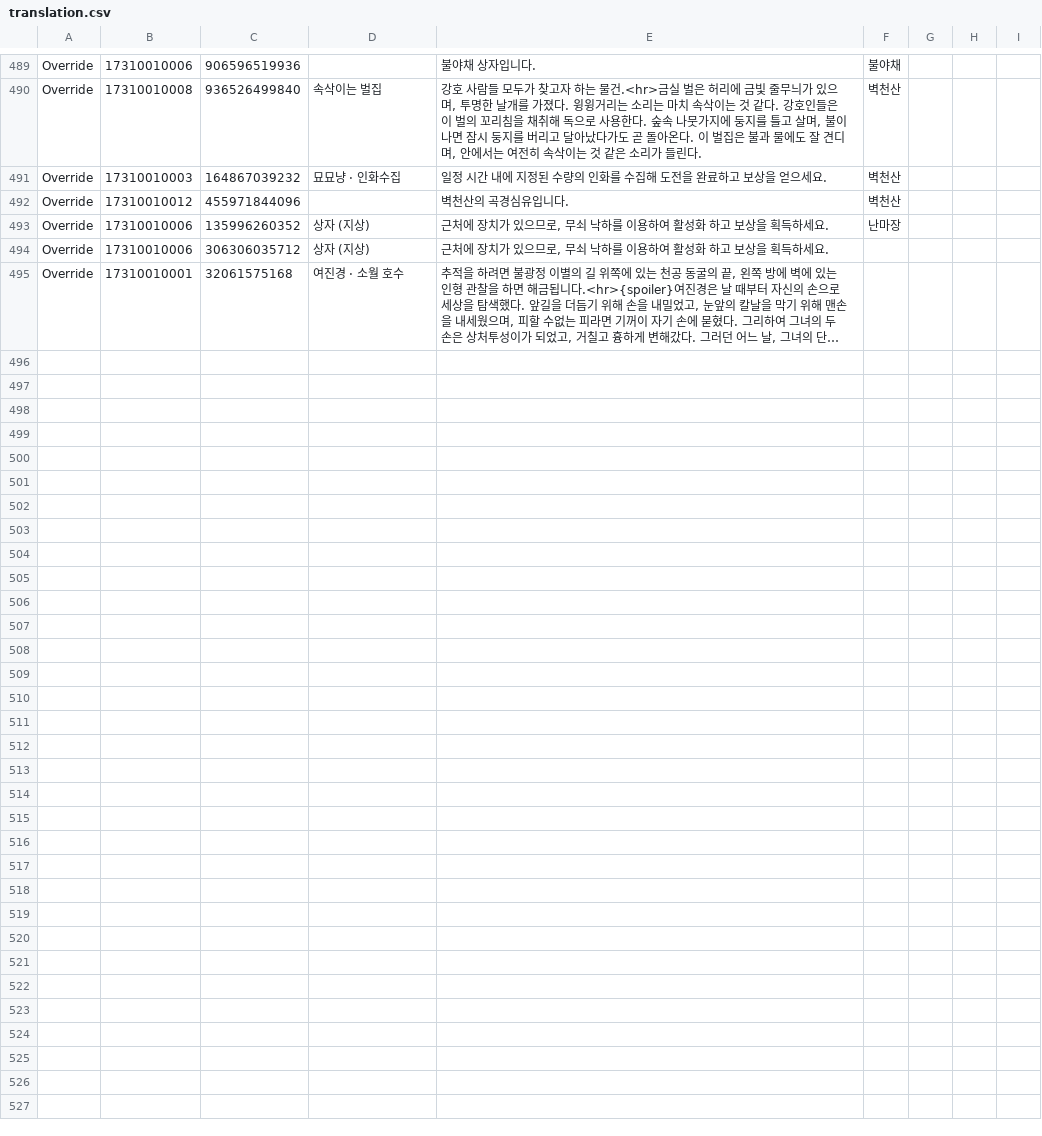
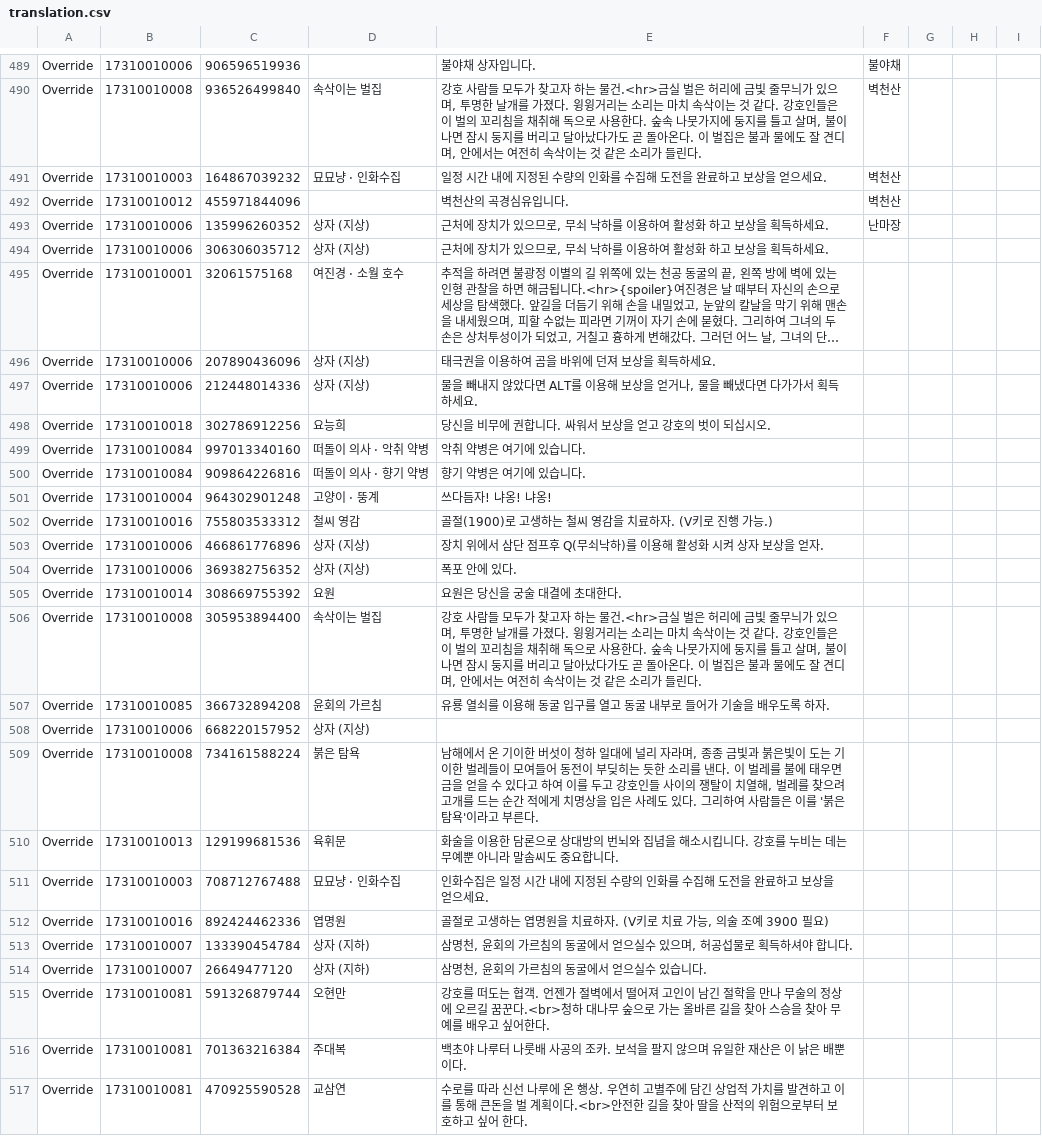
Before and after one commit to yhellos3327-eng/wwmkoreamap, a CSV file: translation.csv, drawn as a sheet; only a part is shown, gaps mark what is left out; long unchanged cells end in …; the diff names each change by its address in the sheet, - before the commit and + after, or states it on an @@ line.

```diff
--- a/translation.csv
+++ b/translation.csv
+row 496: Override | 17310010006 | 207890436096 | 상자 (지상) | 태극권을 이용하여 곰을 바위에 던져 보상을 획득하세요.
+row 497: Override | 17310010006 | 212448014336 | 상자 (지상) | 물을 빼내지 않았다면 ALT를 이용해 보상을 얻거나, 물을 빼냈다면 다가가서 획득하세요.
+row 498: Override | 17310010018 | 302786912256 | 요능희 | 당신을 비무에 권합니다. 싸워서 보상을 얻고 강호의 벗이 되십시오.
+row 499: Override | 17310010084 | 997013340160 | 떠돌이 의사 · 악취 약병 | 악취 약병은 여기에 있습니다.
+row 500: Override | 17310010084 | 909864226816 | 떠돌이 의사 · 향기 약병 | 향기 약병은 여기에 있습니다.
+row 501: Override | 17310010004 | 964302901248 | 고양이 · 뚱계 | 쓰다듬자! 냐옹! 냐옹!
+row 502: Override | 17310010016 | 755803533312 | 철씨 영감 | 골절(1900)로 고생하는 철씨 영감을 치료하자. (V키로 진행 가능.)
+row 503: Override | 17310010006 | 466861776896 | 상자 (지상) | 장치 위에서 삼단 점프후 Q(무쇠낙하)를 이용해 활성화 시켜 상자 보상을 얻자.
+row 504: Override | 17310010006 | 369382756352 | 상자 (지상) | 폭포 안에 있다.
+row 505: Override | 17310010014 | 308669755392 | 요원 | 요원은 당신을 궁술 대결에 초대한다.
+row 506: Override | 17310010008 | 305953894400 | 속삭이는 벌집 | 강호 사람들 모두가 찾고자 하는 물건.<hr>금실 벌은 허리에 금빛 줄무늬가 있으며, 투명한 날개를 가졌다. 윙윙거리는 소리는 마치 속삭이는 것 같다. 강호인들은 이 벌의 꼬리침을 채취해 독으로 사용한다. 숲속 나뭇가지에 둥지를 틀고 살며, 불이 나면 잠시 둥지를 버리고 달아났다가도 곧 돌아온다. 이 벌집은 불과 물에도 잘 견디며, 안에서는 여전히 속삭이는 것 같은 소리가 들린다.
+row 507: Override | 17310010085 | 366732894208 | 윤회의 가르침 | 유룡 열쇠를 이용해 동굴 입구를 열고 동굴 내부로 들어가 기술을 배우도록 하자.
+row 508: Override | 17310010006 | 668220157952 | 상자 (지상)
+row 509: Override | 17310010008 | 734161588224 | 붉은 탐욕 | 남해에서 온 기이한 버섯이 청하 일대에 널리 자라며, 종종 금빛과 붉은빛이 도는 기이한 벌레들이 모여들어 동전이 부딪히는 듯한 소리를 낸다. 이 벌레를 불에 태우면 금을 얻을 수 있다고 하여 이를 두고 강호인들 사이의 쟁탈이 치열해, 벌레를 찾으려 고개를 드는 순간 적에게 치명상을 입은 사례도 있다. 그리하여 사람들은 이를 '붉은 탐욕'이라고 부른다.
+row 510: Override | 17310010013 | 129199681536 | 육휘문 | 화술을 이용한 담론으로 상대방의 번뇌와 집념을 해소시킵니다. 강호를 누비는 데는 무예뿐 아니라 말솜씨도 중요합니다.
+row 511: Override | 17310010003 | 708712767488 | 묘묘냥 · 인화수집 | 인화수집은 일정 시간 내에 지정된 수량의 인화를 수집해 도전을 완료하고 보상을 얻으세요.
+row 512: Override | 17310010016 | 892424462336 | 엽명원 | 골절로 고생하는 엽명원을 치료하자. (V키로 치료 가능, 의술 조예 3900 필요)
+row 513: Override | 17310010007 | 133390454784 | 상자 (지하) | 삼명천, 윤회의 가르침의 동굴에서 얻으실수 있으며, 허공섭물로 획득하셔야 합니다.
+row 514: Override | 17310010007 | 26649477120 | 상자 (지하) | 삼명천, 윤회의 가르침의 동굴에서 얻으실수 있습니다.
+row 515: Override | 17310010081 | 591326879744 | 오현만 | 강호를 떠도는 협객. 언젠가 절벽에서 떨어져 고인이 남긴 절학을 만나 무술의 정상에 오르길 꿈꾼다.<br>청하 대나무 숲으로 가는 올바른 길을 찾아 스승을 찾아 무예를 배우고 싶어한다.
+row 516: Override | 17310010081 | 701363216384 | 주대복 | 백초야 나루터 나룻배 사공의 조카. 보석을 팔지 않으며 유일한 재산은 이 낡은 배뿐이다.
+row 517: Override | 17310010081 | 470925590528 | 교삼연 | 수로를 따라 신선 나루에 온 행상. 우연히 고별주에 담긴 상업적 가치를 발견하고 이를 통해 큰돈을 벌 계획이다.<br>안전한 길을 찾아 딸을 산적의 위험으로부터 보호하고 싶어 한다.
```
Also changed, not shown: 8 other files.
